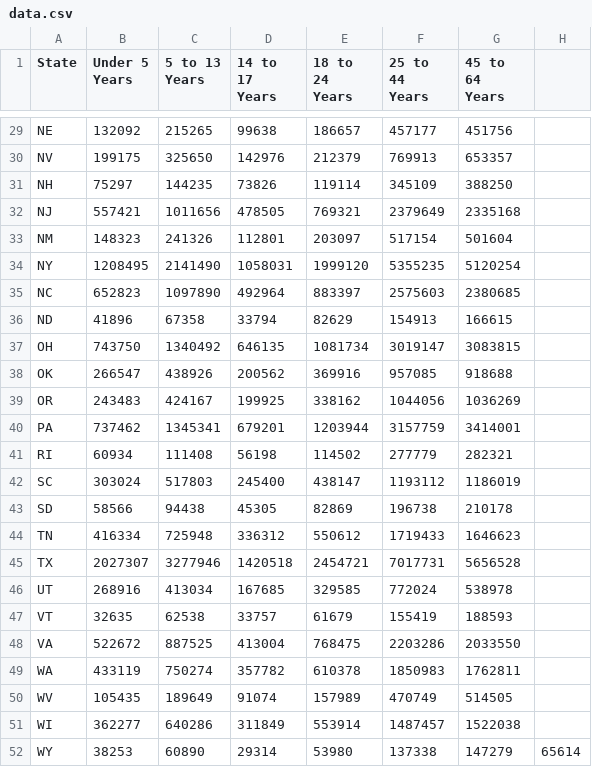
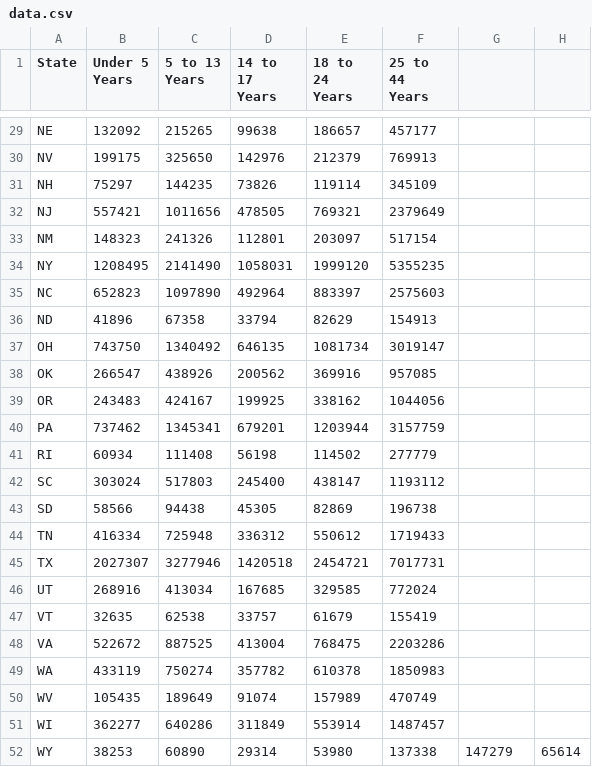
Before and after one commit to micahstubbs/europeana-stacked-bar, a CSV file: data.csv, drawn as a sheet; only a part is shown, gaps mark what is left out; the diff covers the shown part only; the diff names each change by its address in the sheet, - before the commit and + after, or states it on an @@ line.

Commit message:
removed the '45 to 64 Years' column from data.csv as well.  Now the chart shows 5 bins, which is the number of media types we have in the Europeana data.

```diff
--- a/data.csv
+++ b/data.csv
-G1: 45 to 64 Years
+G1: (empty)
-G29: 451756
+G29: (empty)
-G30: 653357
+G30: (empty)
-G31: 388250
+G31: (empty)
-G32: 2335168
+G32: (empty)
-G33: 501604
+G33: (empty)
-G34: 5120254
+G34: (empty)
-G35: 2380685
+G35: (empty)
-G36: 166615
+G36: (empty)
-G37: 3083815
+G37: (empty)
-G38: 918688
+G38: (empty)
-G39: 1036269
+G39: (empty)
-G40: 3414001
+G40: (empty)
-G41: 282321
+G41: (empty)
-G42: 1186019
+G42: (empty)
-G43: 210178
+G43: (empty)
-G44: 1646623
+G44: (empty)
-G45: 5656528
+G45: (empty)
-G46: 538978
+G46: (empty)
-G47: 188593
+G47: (empty)
-G48: 2033550
+G48: (empty)
-G49: 1762811
+G49: (empty)
-G50: 514505
+G50: (empty)
-G51: 1522038
+G51: (empty)
```
Also changed, not shown: 27 edited cells elsewhere in this file.
